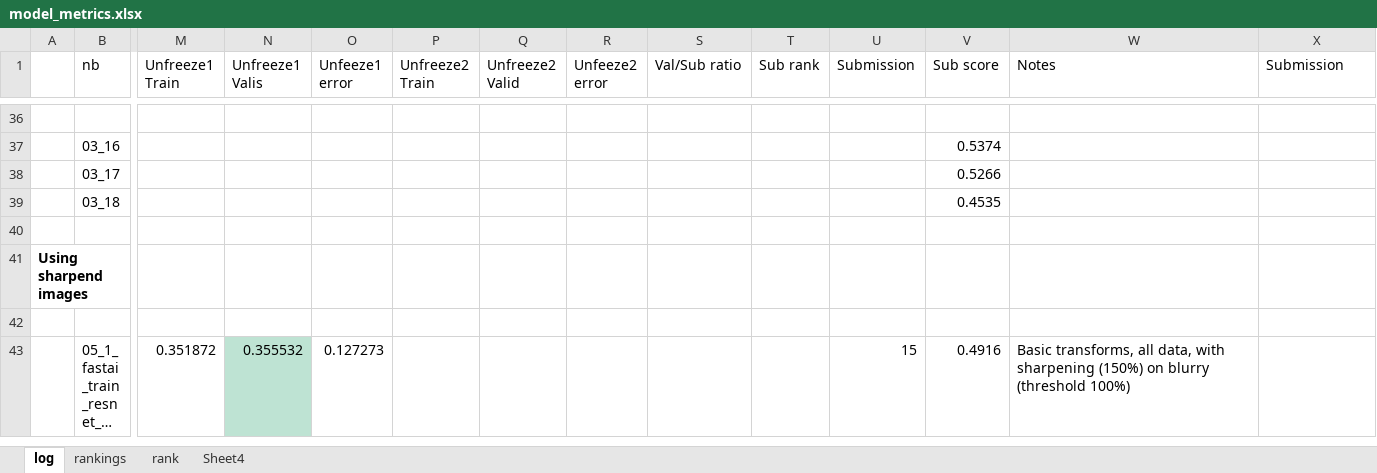
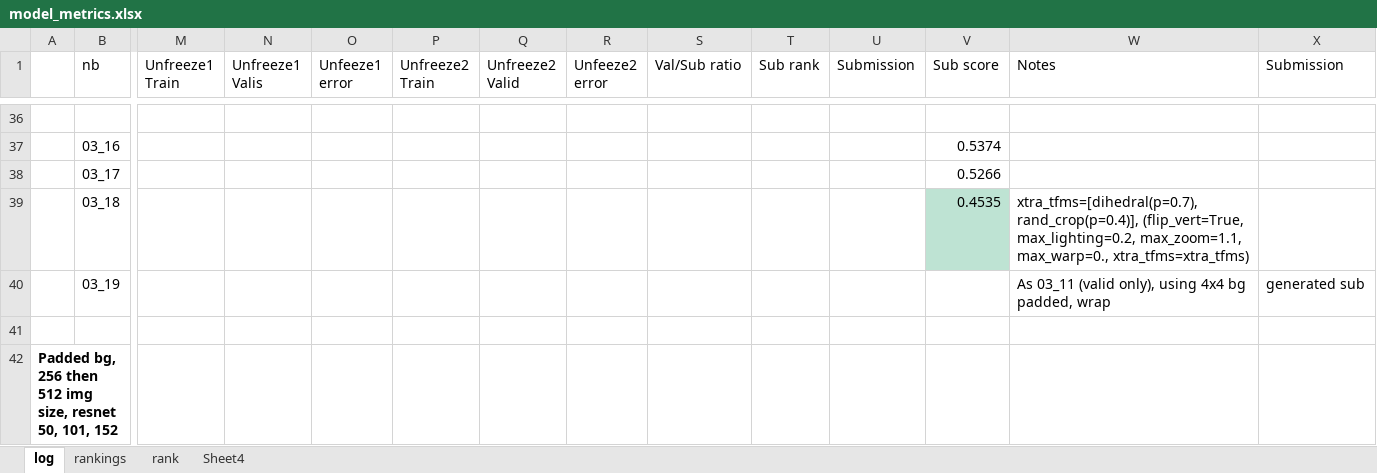
Before and after one commit to adriangrepo/caribbean_disaster_risk, an Excel workbook: model_metrics.xlsx, sheet log, drawn as a sheet; only a part is shown, gaps mark what is left out; the shorter side is filled out with more unchanged rows; long unchanged cells end in …; values as stored, in another font and other column widths than the file's, no borders; rows hold the shown columns only; the diff covers the shown part only; the diff names each change by its address in the sheet, - before the commit and + after, or states it on an @@ line.

Commit message:
Efficientnet, Densenet, resnet large

```diff
--- a/model_metrics.xlsx (sheet log)
+++ b/model_metrics.xlsx (sheet log)
-V39 fill: none
+V39 fill: #BEE3D3
-W39 (Notes): (empty)
+W39 (Notes): xtra_tfms=[dihedral(p=0.7), rand_crop(p=0.4)], (flip_vert=True, max_lighting=0.2, max_zoom=1.1, max_warp=0., xtra_tfms=xtra_tfms)
+row 40:  | 03_19 |  |  |  |  |  |  |  |  |  |  | As 03_11 (valid only), using 4x4 bg padded, wrap | generated sub
+row 41: (empty)
+row 42: Padded bg, 256 then 512 img size, resnet 50, 101, 152
```
Also changed, not shown: 8 added rows elsewhere in this sheet, formulas that keep their value, charts or pictures, 41 other files.
